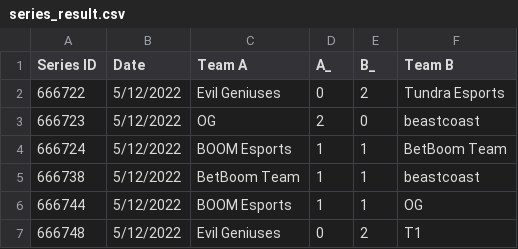
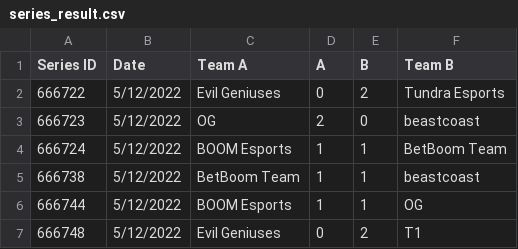
Before and after one commit to fmontaguti/dota, a CSV file: series_result.csv, drawn as a sheet; only a part is shown.

Commit message:
Add files via upload

```diff
--- a/series_result.csv
+++ b/series_result.csv
@@ -1,2 +1,2 @@
-Series ID,Date,Team A,A_,B_,Team B
+Series ID,Date,Team A,A,B,Team B
 666722,5/12/2022,Evil Geniuses,0,2,Tundra Esports
```
